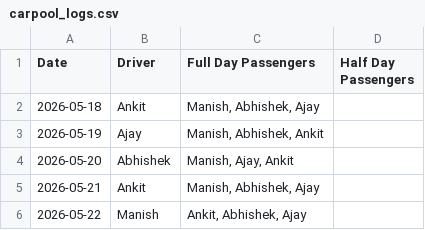
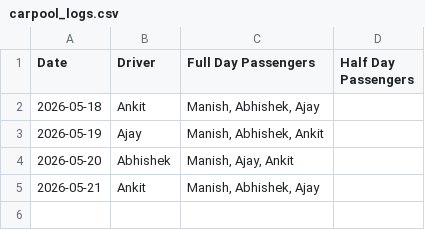
Before and after one commit to manishtripathiirman-collab/carpool-app, a CSV file: carpool_logs.csv, drawn as a sheet; the diff names each change by its address in the sheet, - before the commit and + after, or states it on an @@ line.

Commit message:
Admin delete records for 2026-05-22

```diff
--- a/carpool_logs.csv
+++ b/carpool_logs.csv
-row 6: 2026-05-22 | Manish | Ankit, Abhishek, Ajay
```
